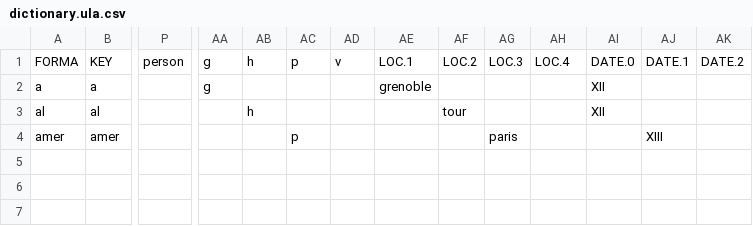
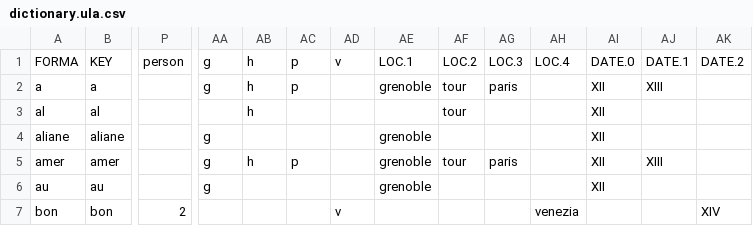
Before and after one commit to exomare/ula2, a CSV file: ula_data/data_export/dictionary.ula.csv, drawn as a sheet; only a part is shown, gaps mark what is left out; addresses are those after the commit; rows hold the shown columns only; the diff names each change by its address in the sheet, - before the commit and + after, or states it on an @@ line.

```diff
--- a/ula_data/data_export/dictionary.ula.csv
+++ b/ula_data/data_export/dictionary.ula.csv
-AB2: (empty)
+AB2: h
-AC2: (empty)
+AC2: p
-AF2: (empty)
+AF2: tour
-AG2: (empty)
+AG2: paris
-AJ2: (empty)
+AJ2: XIII
+row 4: aliane | aliane |  | g |  |  |  | grenoble |  |  |  | XII
-AA5: (empty)
+AA5: g
-AB5: (empty)
+AB5: h
-AE5: (empty)
+AE5: grenoble
-AF5: (empty)
+AF5: tour
-AI5: (empty)
+AI5: XII
+row 6: au | au |  | g |  |  |  | grenoble |  |  |  | XII
+row 7: bon | bon | 2 |  |  |  | v |  |  |  | venezia |  |  | XIV
```
Also changed, not shown: 15 other files.
